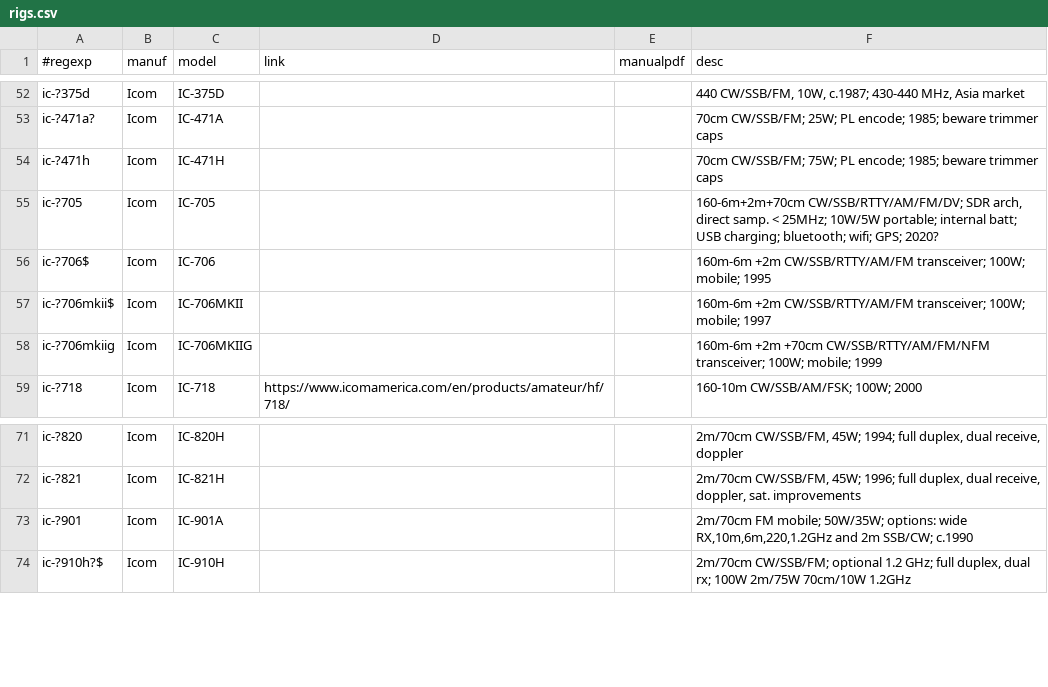
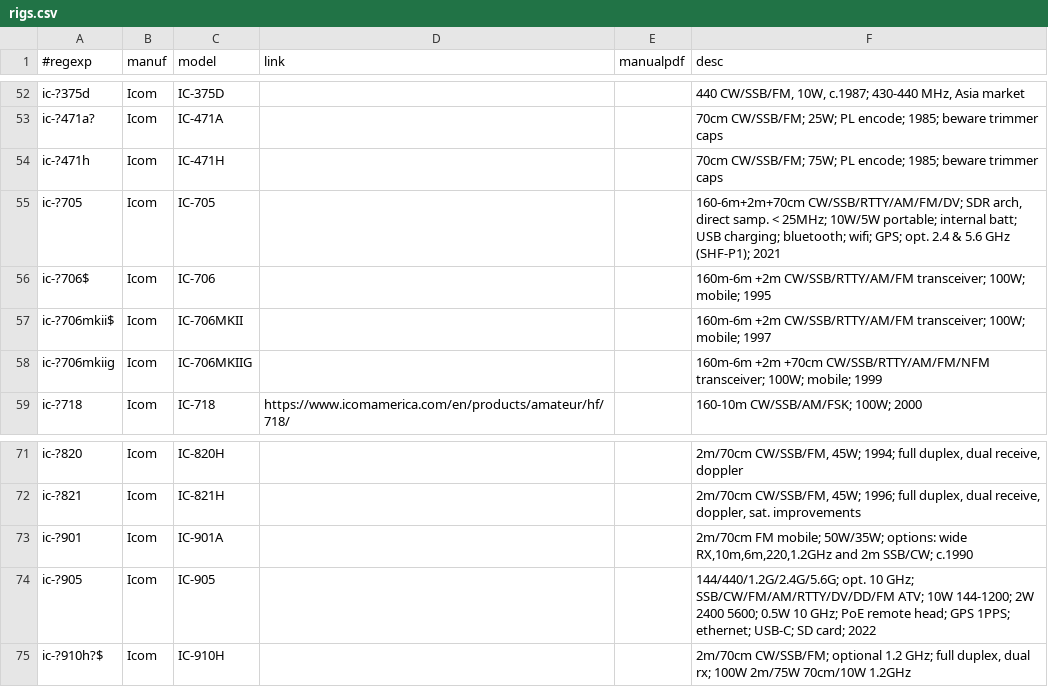
Before and after one commit to molo1134/rigs, a CSV file: rigs.csv, drawn as a sheet; only a part is shown, gaps mark what is left out.

Commit message:
update IC-705 for SHF; add IC-905

```diff
--- a/rigs.csv
+++ b/rigs.csv
@@ -54,3 +54,3 @@ ic-?471a?,Icom,IC-471A,,,"70cm CW/SSB/FM; 25W; PL encode; 1985; beware trimmer c
 ic-?471h,Icom,IC-471H,,,"70cm CW/SSB/FM; 75W; PL encode; 1985; beware trimmer caps"
-ic-?705,Icom,IC-705,,,"160-6m+2m+70cm CW/SSB/RTTY/AM/FM/DV; SDR arch, direct samp. < 25MHz; 10W/5W portable; internal batt; USB charging; bluetooth; wifi; GPS; 2020?"
+ic-?705,Icom,IC-705,,,"160-6m+2m+70cm CW/SSB/RTTY/AM/FM/DV; SDR arch, direct samp. < 25MHz; 10W/5W portable; internal batt; USB charging; bluetooth; wifi; GPS; opt. 2.4 & 5.6 GHz (SHF-P1); 2021"
 ic-?706$,Icom,IC-706,,,"160m-6m +2m CW/SSB/RTTY/AM/FM transceiver; 100W; mobile; 1995"
@@ -73,2 +73,3 @@ ic-?821,Icom,IC-821H,,,"2m/70cm CW/SSB/FM, 45W; 1996; full duplex, dual receive,
 ic-?901,Icom,IC-901A,,,"2m/70cm FM mobile; 50W/35W; options: wide RX,10m,6m,220,1.2GHz and 2m SSB/CW; c.1990"
+ic-?905,Icom,IC-905,,,"144/440/1.2G/2.4G/5.6G; opt. 10 GHz; SSB/CW/FM/AM/RTTY/DV/DD/FM ATV; 10W 144-1200; 2W 2400 5600; 0.5W 10 GHz; PoE remote head; GPS 1PPS; ethernet; USB-C; SD card; 2022"
 ic-?910h?$,Icom,IC-910H,,,"2m/70cm CW/SSB/FM; optional 1.2 GHz; full duplex, dual rx; 100W 2m/75W 70cm/10W 1.2GHz"
```
